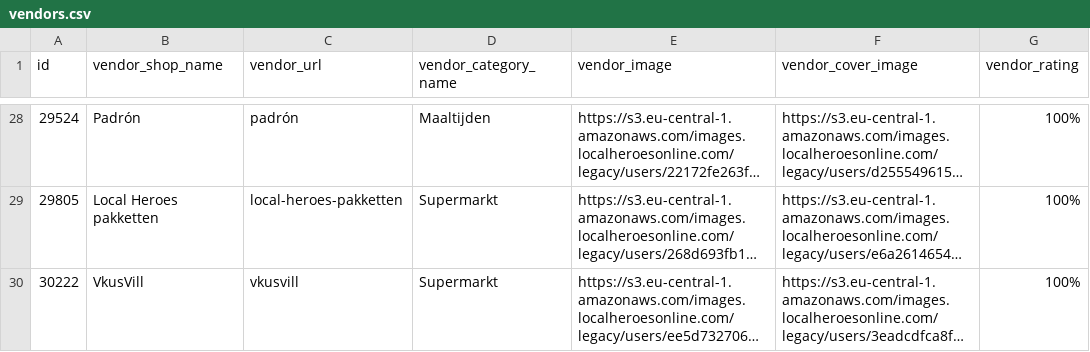
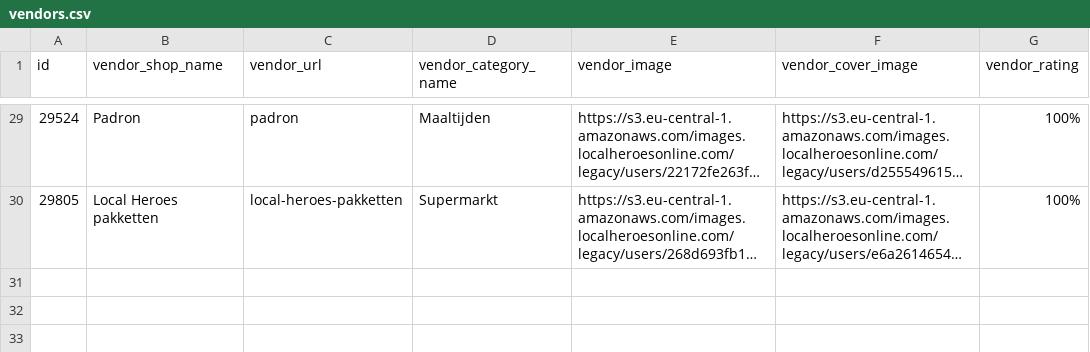
Before and after one commit to localheroesonline/website-2021, a CSV file: _data/vendors.csv, drawn as a sheet; only a part is shown, gaps mark what is left out; long unchanged cells end in …; addresses are those after the commit; the diff covers the shown part only; the diff names each change by its address in the sheet, - before the commit and + after, or states it on an @@ line.

Commit message:
Changed sorting order of vendors to Ranking (same as in app)

```diff
--- a/_data/vendors.csv
+++ b/_data/vendors.csv
-B29 (vendor_shop_name): Padrón
+B29 (vendor_shop_name): Padron
-C29 (vendor_url): padrón
+C29 (vendor_url): padron
@@ row 30 moved to row 28: 30222 @@
```
Also changed, not shown: 20 moved rows elsewhere in this file.
